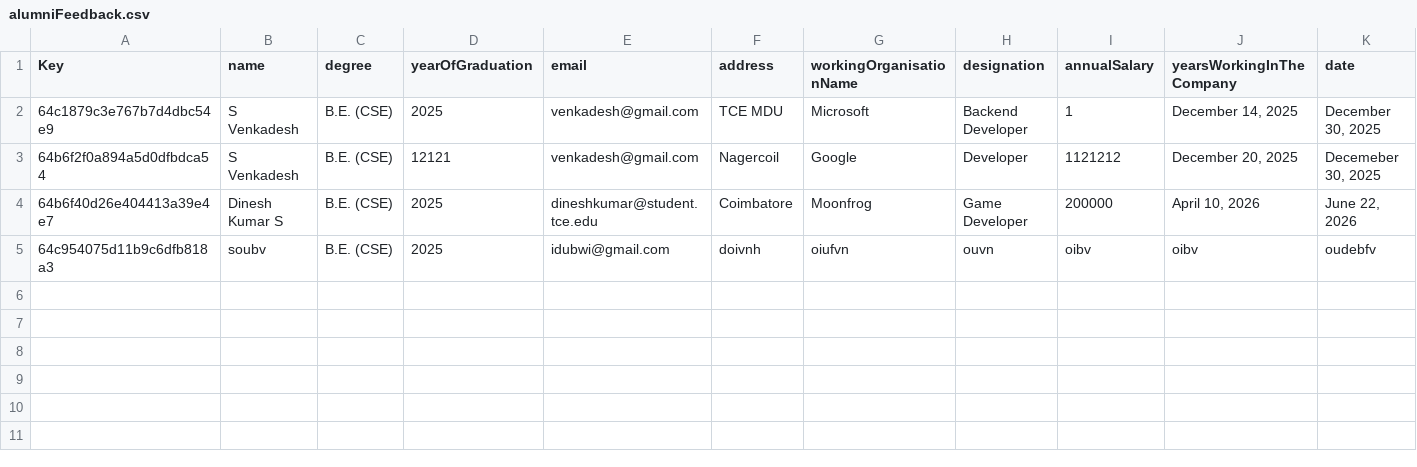
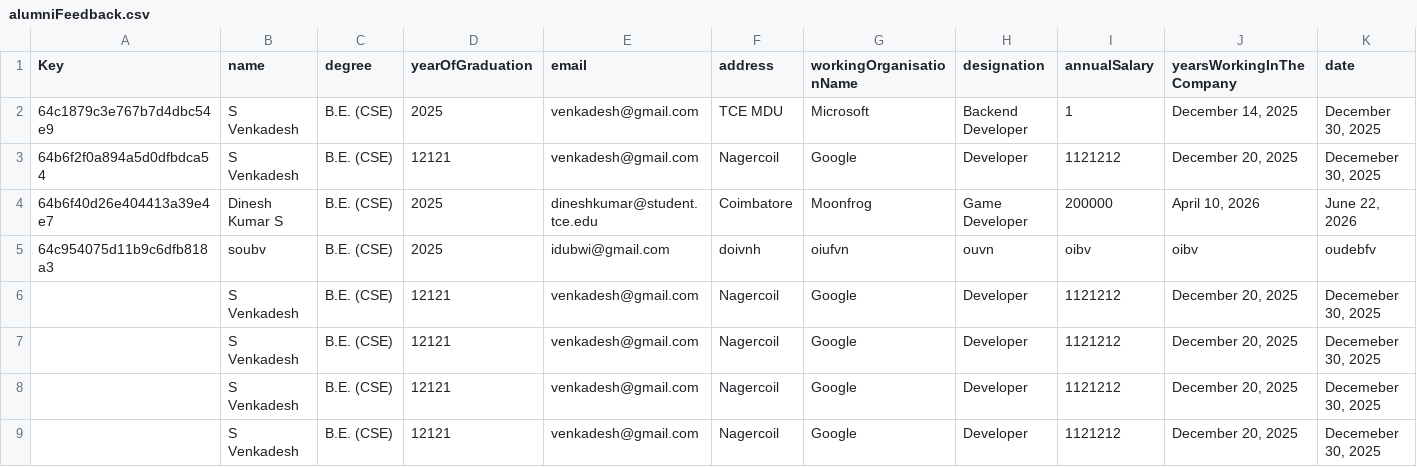
Before and after one commit to venkadesh004/cse_survey_backend, a CSV file: download/alumniFeedback.csv, drawn as a sheet; only a part is shown; rows hold the shown columns only; the diff names each change by its address in the sheet, - before the commit and + after, or states it on an @@ line.

Commit message:
fix upload data in alumni controllers

```diff
--- a/download/alumniFeedback.csv
+++ b/download/alumniFeedback.csv
+row 6:  | S Venkadesh | B.E. (CSE) | 12121 | venkadesh@gmail.com | Nagercoil | Google | Developer | 1121212 | December 20, 2025 | Decemeber 30, 2025
+row 7:  | S Venkadesh | B.E. (CSE) | 12121 | venkadesh@gmail.com | Nagercoil | Google | Developer | 1121212 | December 20, 2025 | Decemeber 30, 2025
+row 8:  | S Venkadesh | B.E. (CSE) | 12121 | venkadesh@gmail.com | Nagercoil | Google | Developer | 1121212 | December 20, 2025 | Decemeber 30, 2025
+row 9:  | S Venkadesh | B.E. (CSE) | 12121 | venkadesh@gmail.com | Nagercoil | Google | Developer | 1121212 | December 20, 2025 | Decemeber 30, 2025
```
Also changed, not shown: download/parentsFeedback.csv, 2 other files.
